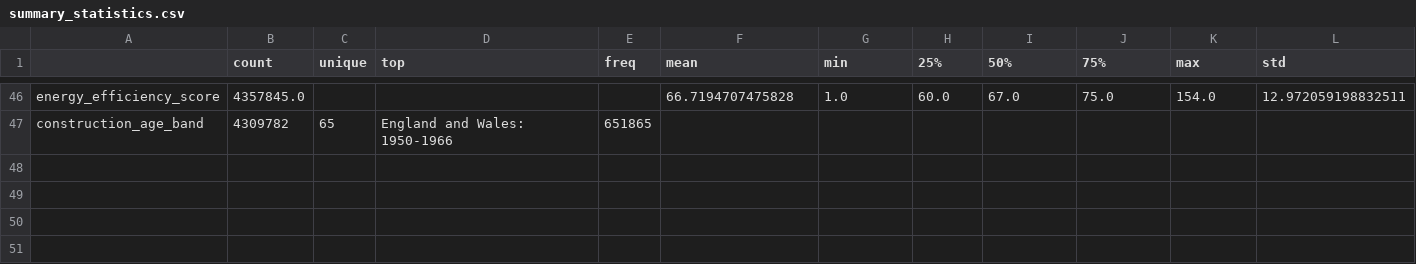
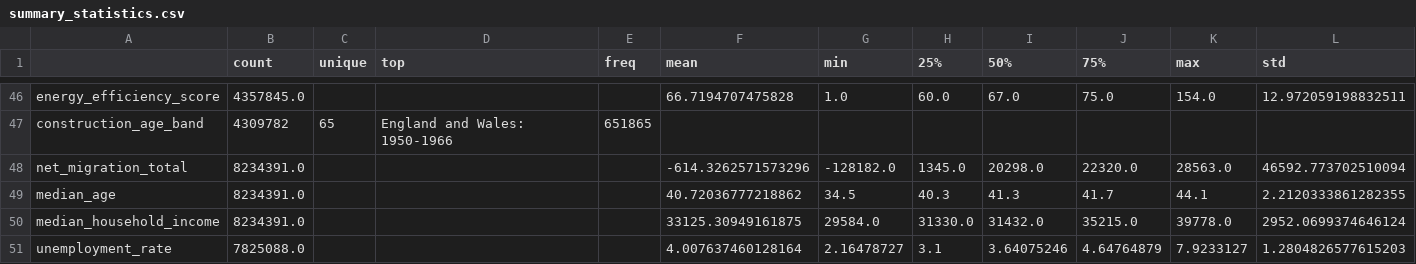
Before and after one commit to fcharara/uk-housing-valuation, a CSV file: outputs/eda/summary_statistics.csv, drawn as a sheet; only a part is shown, gaps mark what is left out; the diff names each change by its address in the sheet, - before the commit and + after, or states it on an @@ line.

```diff
--- a/outputs/eda/summary_statistics.csv
+++ b/outputs/eda/summary_statistics.csv
+row 48: net_migration_total | 8234391.0 |  |  |  | -614.3262571573296 | -128182.0 | 1345.0 | 20298.0 | 22320.0 | 28563.0 | 46592.773702510094
+row 49: median_age | 8234391.0 |  |  |  | 40.72036777218862 | 34.5 | 40.3 | 41.3 | 41.7 | 44.1 | 2.2120333861282355
+row 50: median_household_income | 8234391.0 |  |  |  | 33125.30949161875 | 29584.0 | 31330.0 | 31432.0 | 35215.0 | 39778.0 | 2952.0699374646124
+row 51: unemployment_rate | 7825088.0 |  |  |  | 4.007637460128164 | 2.16478727 | 3.1 | 3.64075246 | 4.64764879 | 7.9233127 | 1.2804826577615203
```
Also changed, not shown: outputs/eda/vif_table.csv, 5 other files.
